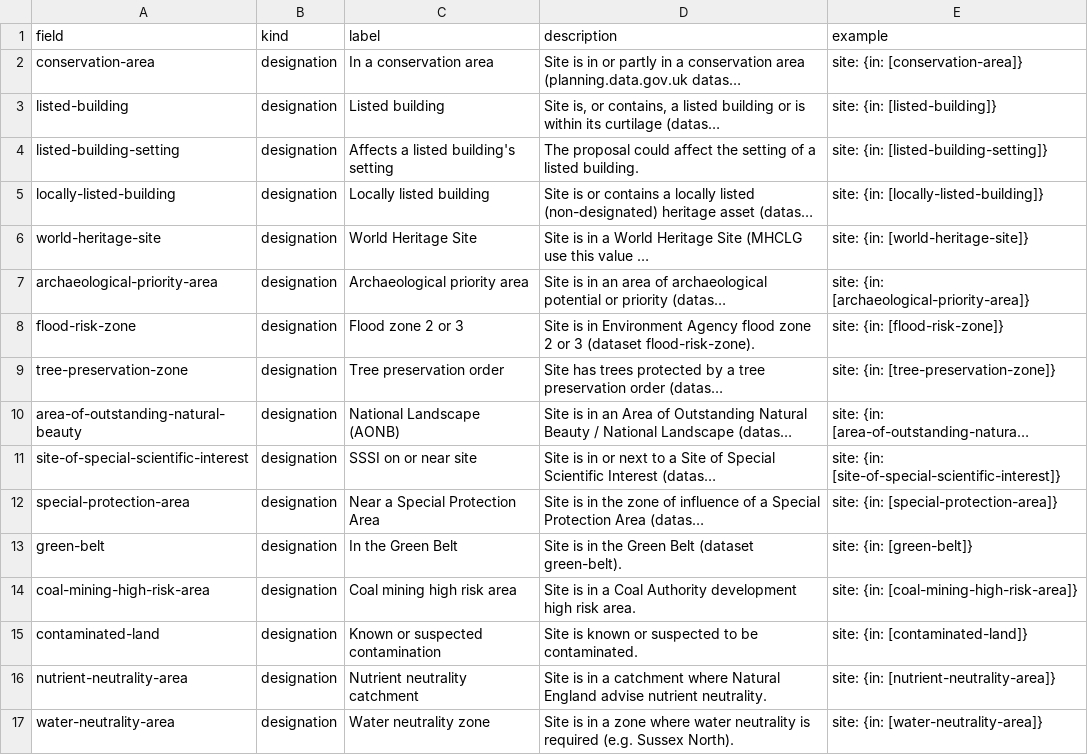
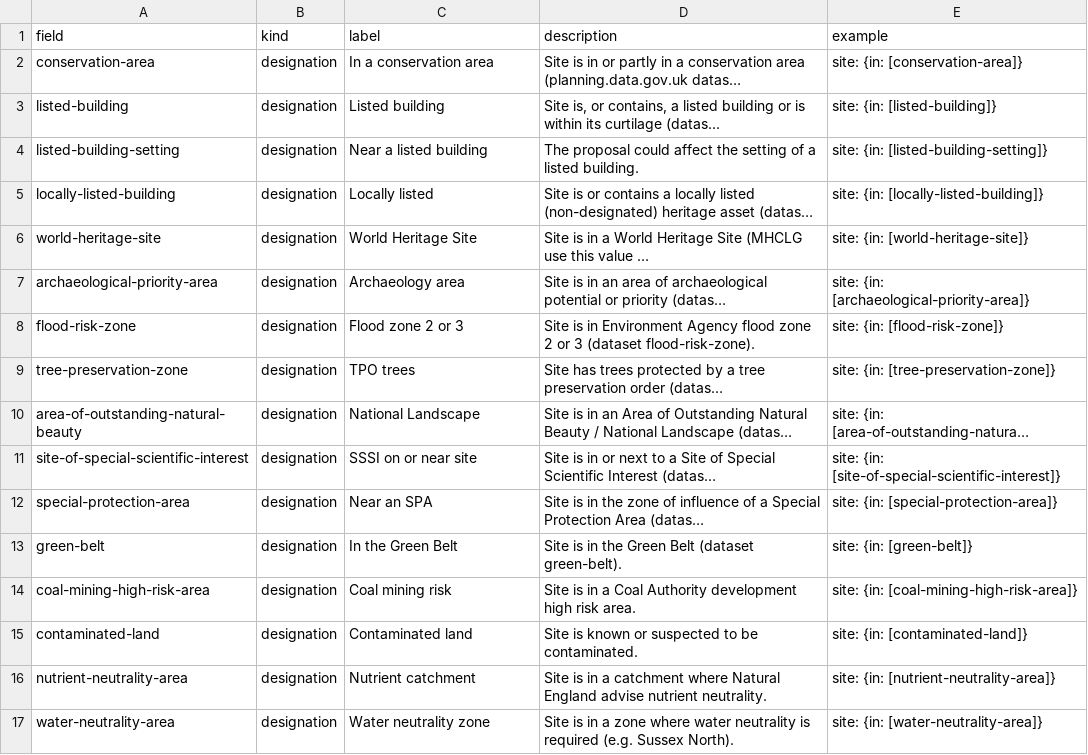
Before and after one commit to Open-Validation/open-validation, a CSV file: data/new-field.csv, drawn as a sheet; only a part is shown; long unchanged cells end in …; the diff covers the shown part only; the diff names each change by its address in the sheet, - before the commit and + after, or states it on an @@ line.

```diff
--- a/data/new-field.csv
+++ b/data/new-field.csv
-C4 (label): Affects a listed building's setting
+C4 (label): Near a listed building
-C5 (label): Locally listed building
+C5 (label): Locally listed
-C7 (label): Archaeological priority area
+C7 (label): Archaeology area
-C9 (label): Tree preservation order
+C9 (label): TPO trees
-C10 (label): National Landscape (AONB)
+C10 (label): National Landscape
-C12 (label): Near a Special Protection Area
+C12 (label): Near an SPA
-C14 (label): Coal mining high risk area
+C14 (label): Coal mining risk
-C15 (label): Known or suspected contamination
+C15 (label): Contaminated land
-C16 (label): Nutrient neutrality catchment
+C16 (label): Nutrient catchment
```
Also changed, not shown: 52 edited cells elsewhere in this file, 1 other file.
